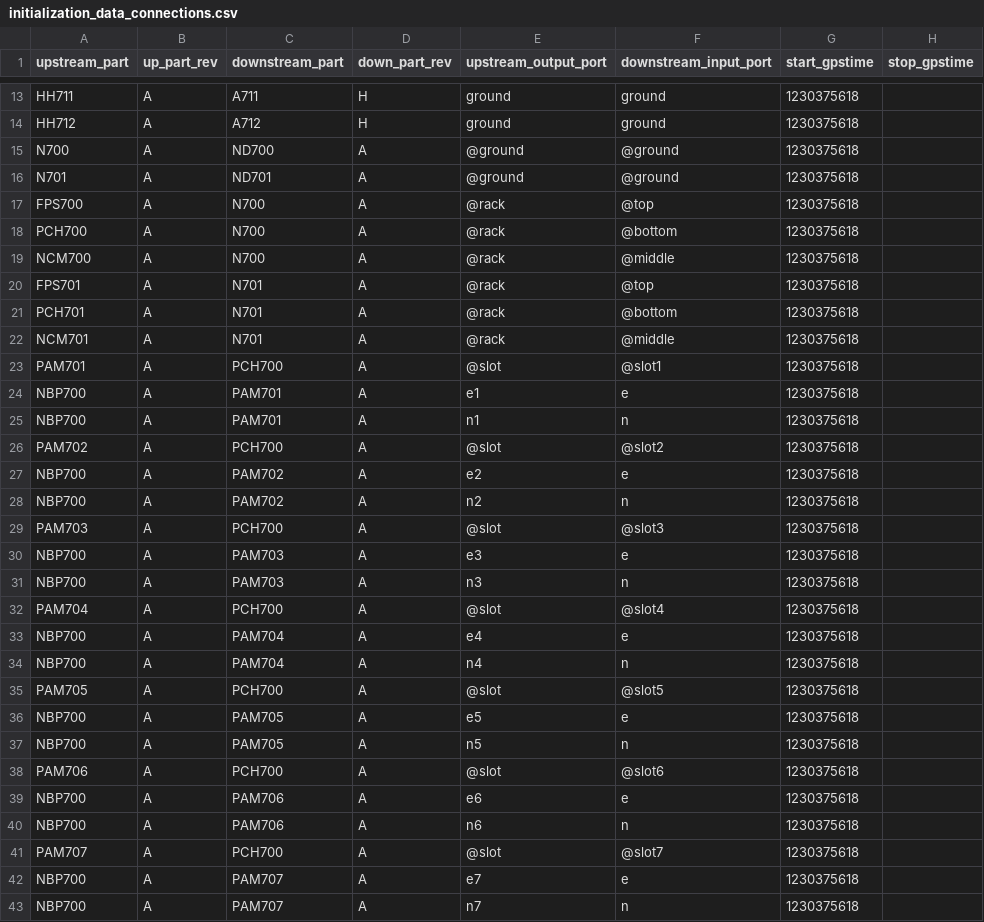
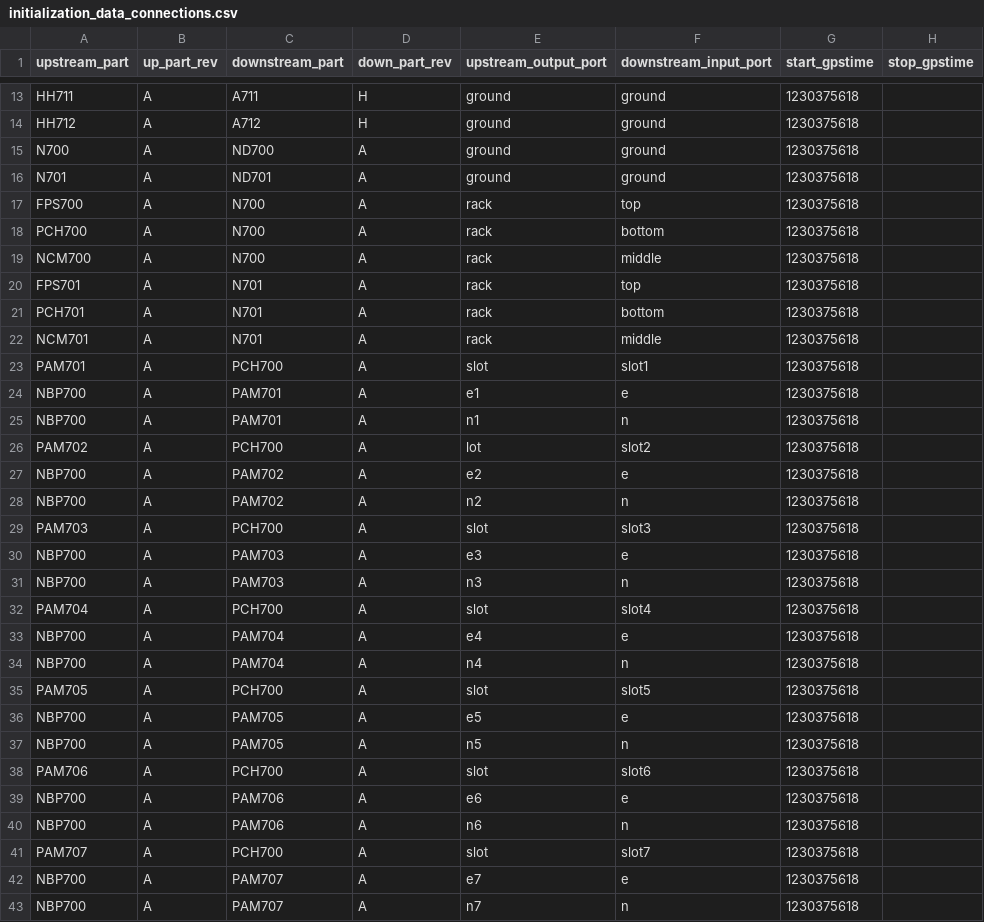
Before and after one commit to HERA-Team/hera_mc, a CSV file: hera_mc/data/test_data/initialization_data_connections.csv, drawn as a sheet; only a part is shown, gaps mark what is left out; the diff covers the shown part only.

Commit message:
removed physical ports etc

```diff
--- a/hera_mc/data/test_data/initialization_data_connections.csv
+++ b/hera_mc/data/test_data/initialization_data_connections.csv
@@ -14,29 +14,29 @@ HH711,A,A711,H,ground,ground,1230375618
 HH712,A,A712,H,ground,ground,1230375618
-N700,A,ND700,A,@ground,@ground,1230375618
-N701,A,ND701,A,@ground,@ground,1230375618
-FPS700,A,N700,A,@rack,@top,1230375618
-PCH700,A,N700,A,@rack,@bottom,1230375618
-NCM700,A,N700,A,@rack,@middle,1230375618
-FPS701,A,N701,A,@rack,@top,1230375618
-PCH701,A,N701,A,@rack,@bottom,1230375618
-NCM701,A,N701,A,@rack,@middle,1230375618
-PAM701,A,PCH700,A,@slot,@slot1,1230375618
+N700,A,ND700,A,ground,ground,1230375618
+N701,A,ND701,A,ground,ground,1230375618
+FPS700,A,N700,A,rack,top,1230375618
+PCH700,A,N700,A,rack,bottom,1230375618
+NCM700,A,N700,A,rack,middle,1230375618
+FPS701,A,N701,A,rack,top,1230375618
+PCH701,A,N701,A,rack,bottom,1230375618
+NCM701,A,N701,A,rack,middle,1230375618
+PAM701,A,PCH700,A,slot,slot1,1230375618
 NBP700,A,PAM701,A,e1,e,1230375618
 NBP700,A,PAM701,A,n1,n,1230375618
-PAM702,A,PCH700,A,@slot,@slot2,1230375618
+PAM702,A,PCH700,A,lot,slot2,1230375618
 NBP700,A,PAM702,A,e2,e,1230375618
 NBP700,A,PAM702,A,n2,n,1230375618
-PAM703,A,PCH700,A,@slot,@slot3,1230375618
+PAM703,A,PCH700,A,slot,slot3,1230375618
 NBP700,A,PAM703,A,e3,e,1230375618
 NBP700,A,PAM703,A,n3,n,1230375618
-PAM704,A,PCH700,A,@slot,@slot4,1230375618
+PAM704,A,PCH700,A,slot,slot4,1230375618
 NBP700,A,PAM704,A,e4,e,1230375618
 NBP700,A,PAM704,A,n4,n,1230375618
-PAM705,A,PCH700,A,@slot,@slot5,1230375618
+PAM705,A,PCH700,A,slot,slot5,1230375618
 NBP700,A,PAM705,A,e5,e,1230375618
 NBP700,A,PAM705,A,n5,n,1230375618
-PAM706,A,PCH700,A,@slot,@slot6,1230375618
+PAM706,A,PCH700,A,slot,slot6,1230375618
 NBP700,A,PAM706,A,e6,e,1230375618
 NBP700,A,PAM706,A,n6,n,1230375618
-PAM707,A,PCH700,A,@slot,@slot7,1230375618
+PAM707,A,PCH700,A,slot,slot7,1230375618
 NBP700,A,PAM707,A,e7,e,1230375618
```
Also changed, not shown: 10 edited cells elsewhere in this file, 3 other files.
